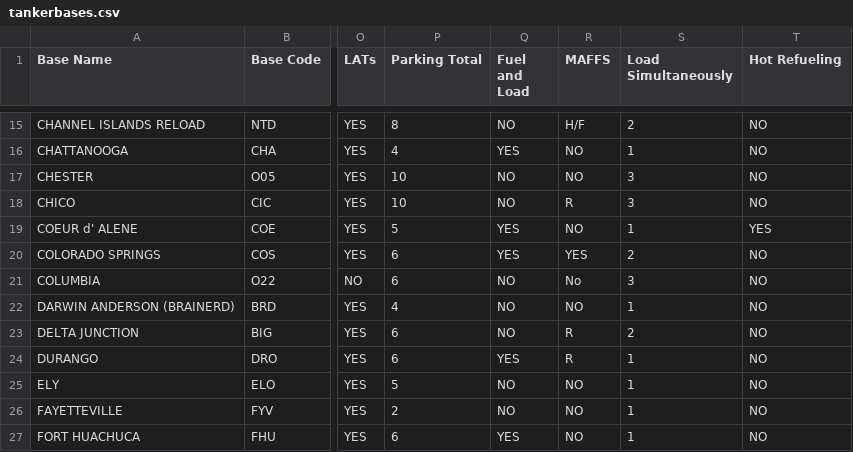
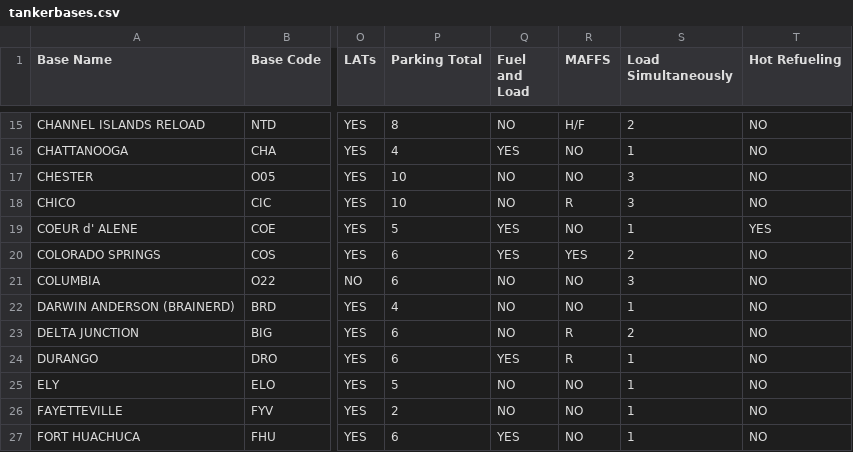
Before and after one commit to SD-2023-CS02/Wildfire-Resource-Simulator, a CSV file: data/tankerbases.csv, drawn as a sheet; only a part is shown, gaps mark what is left out; the diff names each change by its address in the sheet, - before the commit and + after, or states it on an @@ line.

Commit message:
fix: sematic errors

```diff
--- a/data/tankerbases.csv
+++ b/data/tankerbases.csv
-R21 (MAFFS): No
+R21 (MAFFS): NO
```
